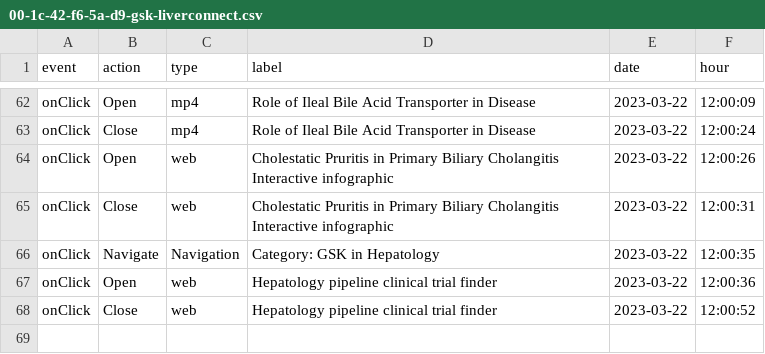
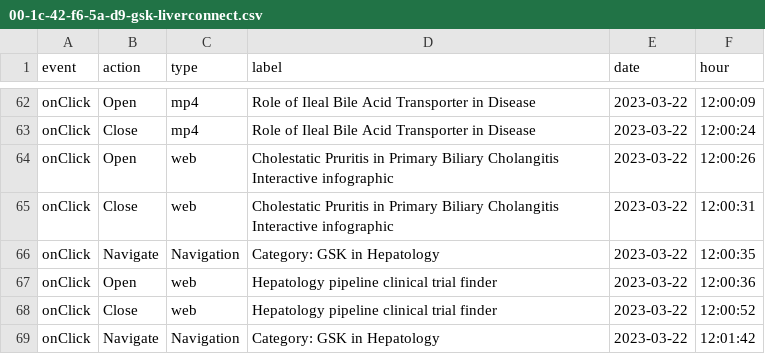
Before and after one commit to LidiaCana/gsk-test, a CSV file: 00-1c-42-f6-5a-d9-gsk-liverconnect.csv, drawn as a sheet; only a part is shown, gaps mark what is left out.

Commit message:
Initial commit

```diff
--- a/00-1c-42-f6-5a-d9-gsk-liverconnect.csv
+++ b/00-1c-42-f6-5a-d9-gsk-liverconnect.csv
@@ -68 +68,2 @@
 "onClick","Close","web","Hepatology pipeline clinical trial finder","2023-03-22","12:00:52"
+"onClick","Navigate","Navigation","Category: GSK in Hepatology","2023-03-22","12:01:42"
```
